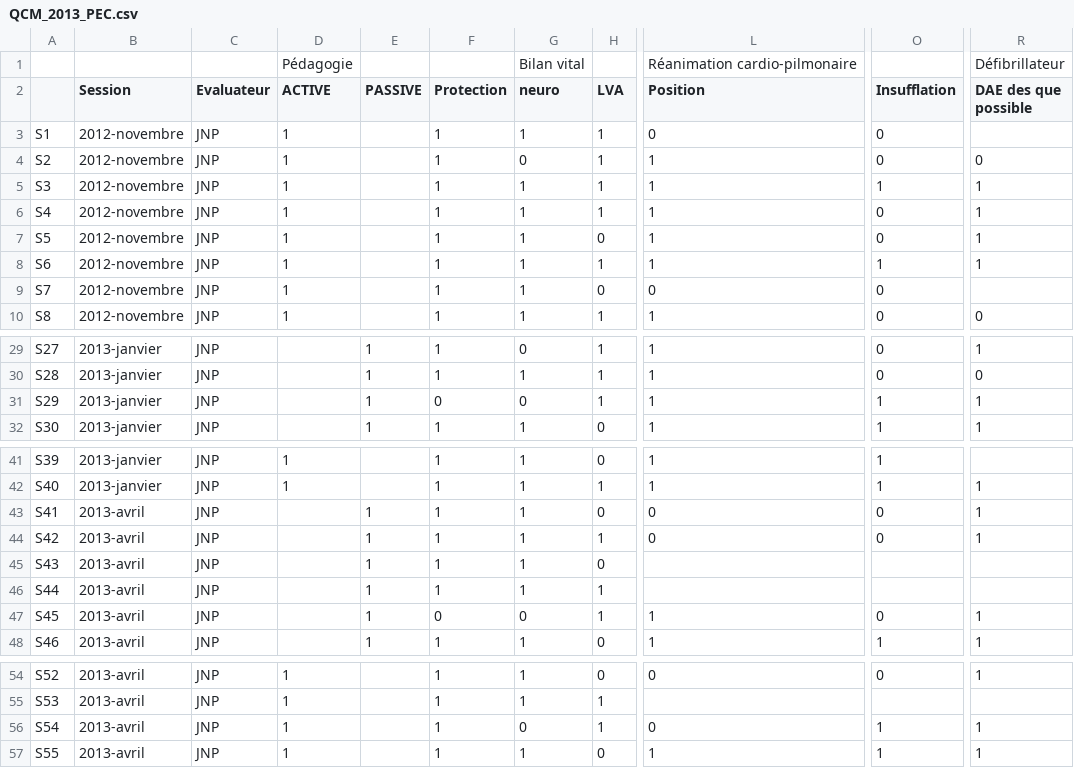
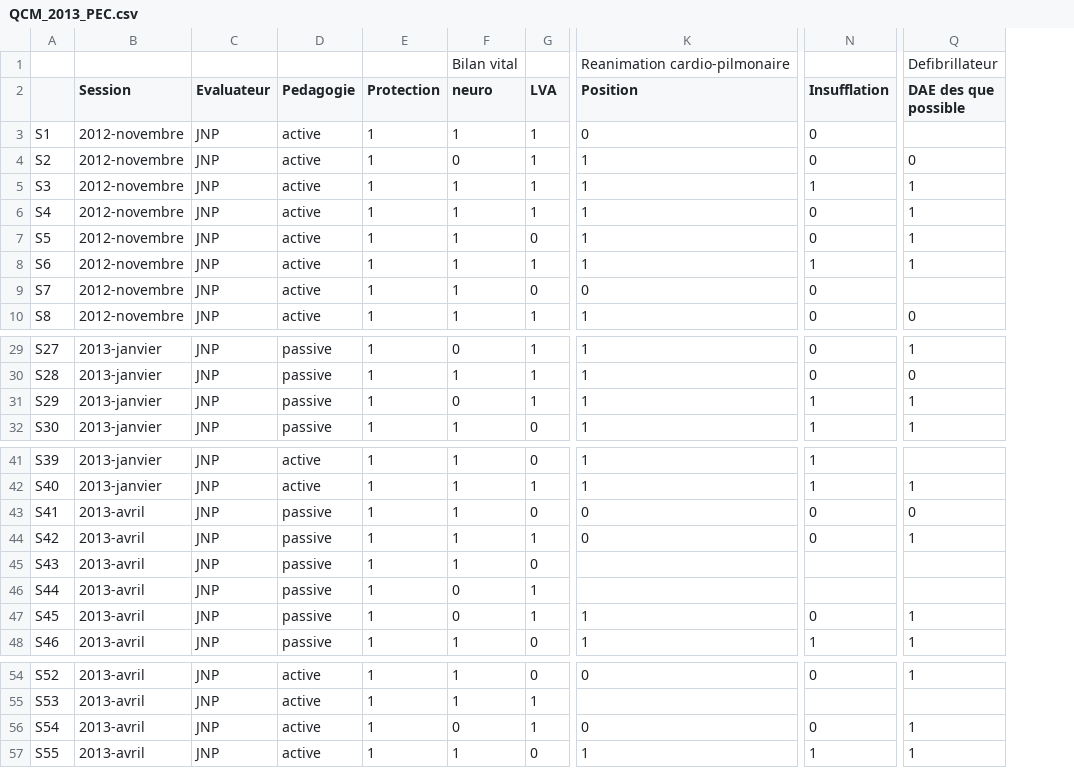
Before and after one commit to jcrb/Alvarez, a CSV file: QCM_2013_PEC.csv, drawn as a sheet; only a part is shown, gaps mark what is left out; removed rows and columns are numbered as before the commit, all else as after; the diff names each change by its address in the sheet, - before the commit and + after, or states it on an @@ line.

```diff
--- a/QCM_2013_PEC.csv
+++ b/QCM_2013_PEC.csv
-column D (ACTIVE), row 1: Pédagogie; rows 3-10: all 1; rows 41-42: 1 | 1; rows 54-57: all 1
-column E (PASSIVE), rows 29-32: all 1; rows 43-48: all 1
+column D (Pedagogie), rows 3-10: all active; rows 29-32: all passive; rows 41-48: active | active | passive | passive | passive | passive | passive | passive; rows 54-57: all active
-K1 (Position): Réanimation cardio-pilmonaire
+K1 (Position): Reanimation cardio-pilmonaire
-Q1 (DAE des que possible): Défibrillateur
+Q1 (DAE des que possible): Defibrillateur
-E31 (Protection): 0
+E31 (Protection): 1
-Q43 (DAE des que possible): 1
+Q43 (DAE des que possible): 0
-F46 (neuro): 1
+F46 (neuro): 0
-E47 (Protection): 0
+E47 (Protection): 1
-N56 (Insufflation): 1
+N56 (Insufflation): 0
```
Also changed, not shown: 6 other files.
